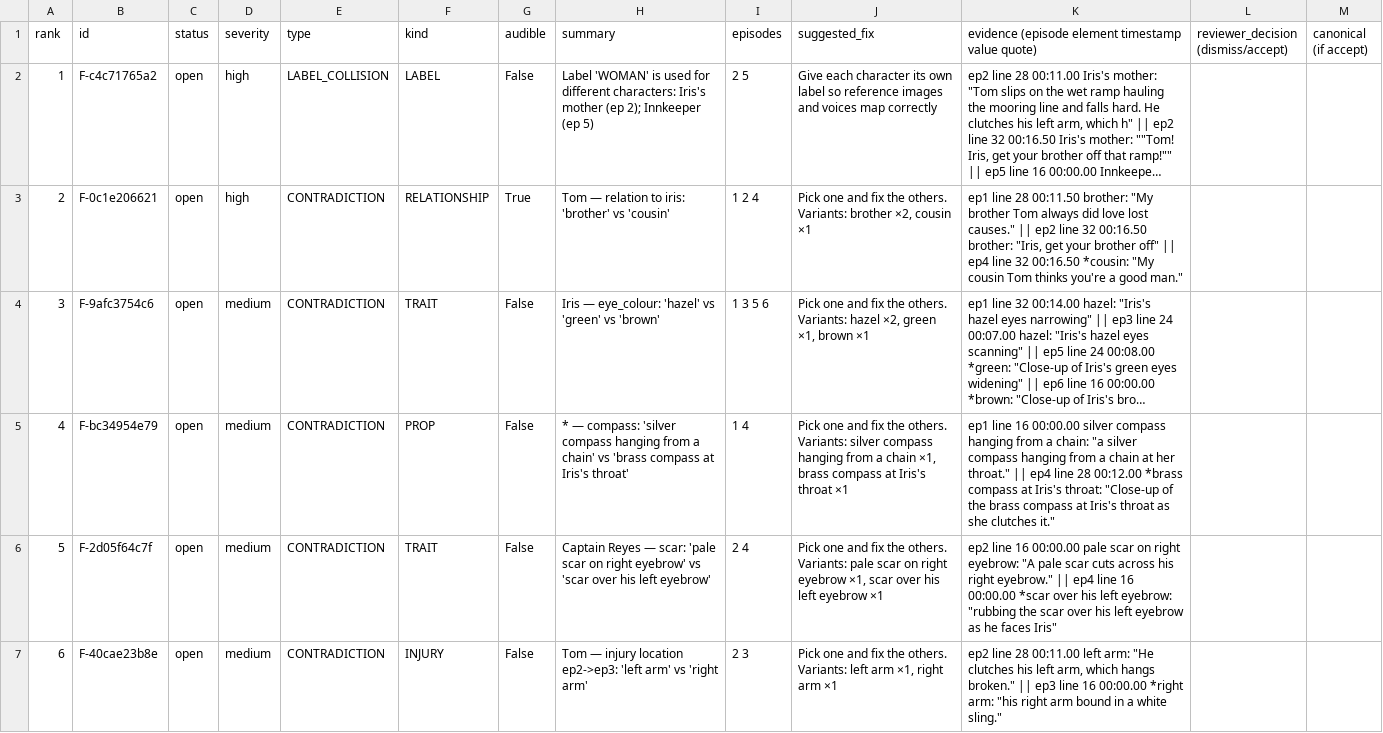
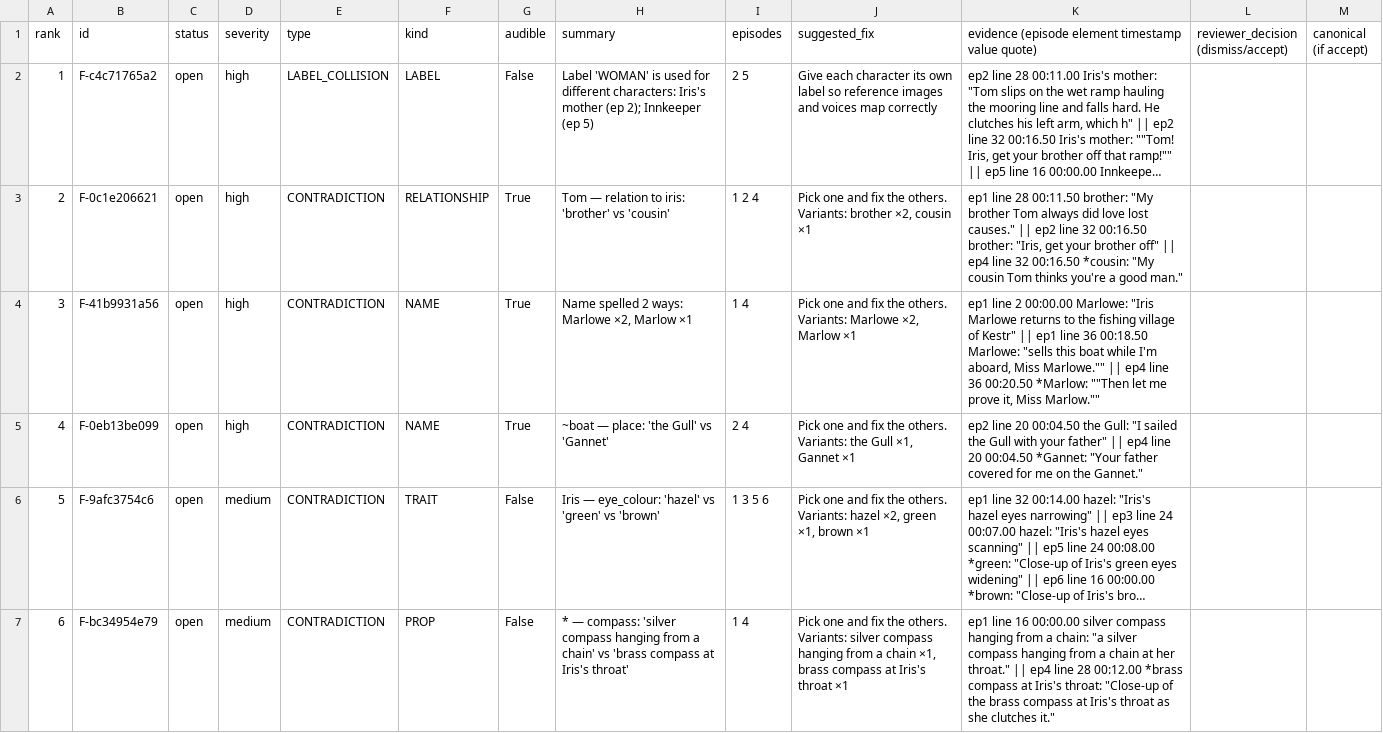
Before and after one commit to shubham-nare/microdrama-continuity-checker, a CSV file: demo/gate_output/flags.csv, drawn as a sheet; only a part is shown; the shorter side is filled out with more unchanged rows; long unchanged cells end in …; addresses are those after the commit; the diff covers the shown part only; the diff names each change by its address in the sheet, - before the commit and + after, or states it on an @@ line.

```diff
--- a/demo/gate_output/flags.csv
+++ b/demo/gate_output/flags.csv
+row 4: 3 | F-41b9931a56 | open | high | CONTRADICTION | NAME | True | Name spelled 2 ways: Marlowe ×2, Marlow ×1 | 1 4 | Pick one and fix the others. Variants: Marlowe ×2, Marlow ×1 | ep1 line 2 00:00.00 Marlowe: "Iris Marlowe returns to the fishing village of Kestr" || ep1 line 36 00:18.50 Marlowe: "sells this boat while I'm aboard, Miss Marlowe."" || ep4 line 36 00:20.50 *Marlow: ""Then let me prove it, Miss Marlow.""
+row 5: 4 | F-0eb13be099 | open | high | CONTRADICTION | NAME | True | ~boat — place: 'the Gull' vs 'Gannet' | 2 4 | Pick one and fix the others. Variants: the Gull ×1, Gannet ×1 | ep2 line 20 00:04.50 the Gull: "I sailed the Gull with your father" || ep4 line 20 00:04.50 *Gannet: "Your father covered for me on the Gannet."
@@ column A (rank) renumbered from row 6 down @@
```
Also changed, not shown: 1 removed row elsewhere in this file, demo/output/_mutated_run/flags.csv, demo/output/flags.csv, 36 other files.
